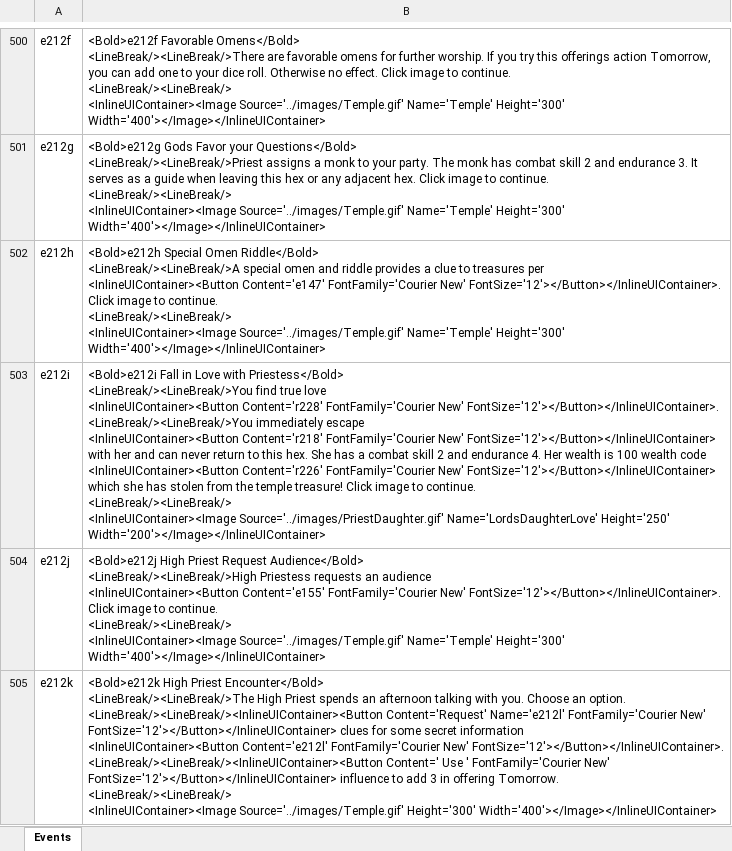
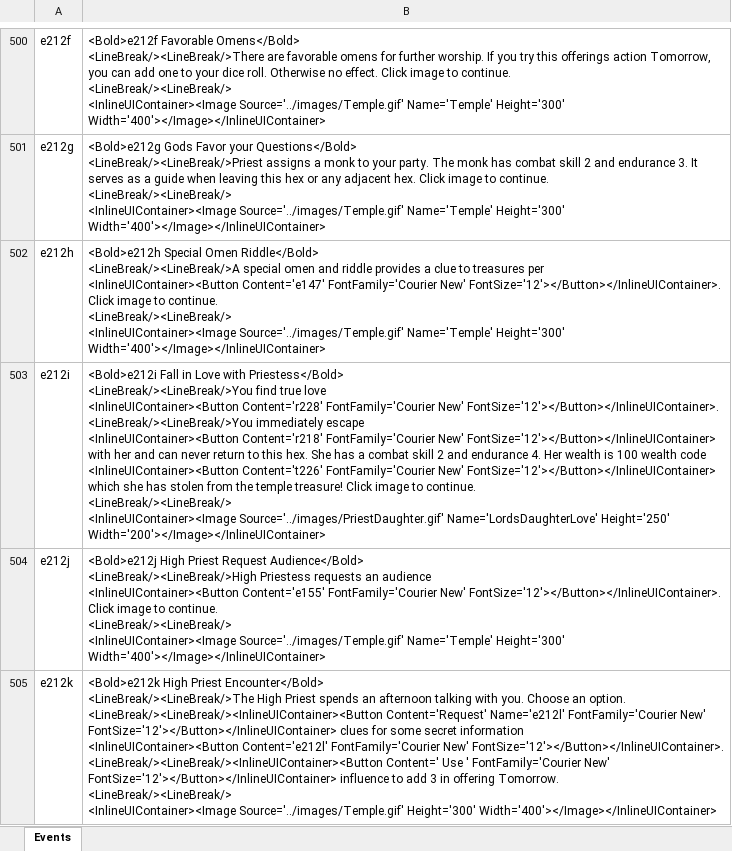
Before and after one commit to happysulla/BarbarianPrince, an Excel workbook: DesignDocs/Events.xlsx, sheet Events, drawn as a sheet; only a part is shown, gaps mark what is left out; values as stored, in another font and other column widths than the file's, no borders; ↵ is a line break in a cell; the diff names each change by its address in the sheet, - before the commit and + after, or states it on an @@ line.

Commit message:
Event e036 allows golem to strike first. Resurrection of Prince when he is alone and dies in combat. Fix e212i showing wrong content for t226.

```diff
--- a/DesignDocs/Events.xlsx (sheet Events)
+++ b/DesignDocs/Events.xlsx (sheet Events)
-B503: …code ↵ <InlineUIContainer><Button Content='r226' FontFamily='Courier New'…
+B503: …code ↵ <InlineUIContainer><Button Content='t226' FontFamily='Courier New'…
```
Also changed, not shown: 6 other files.
